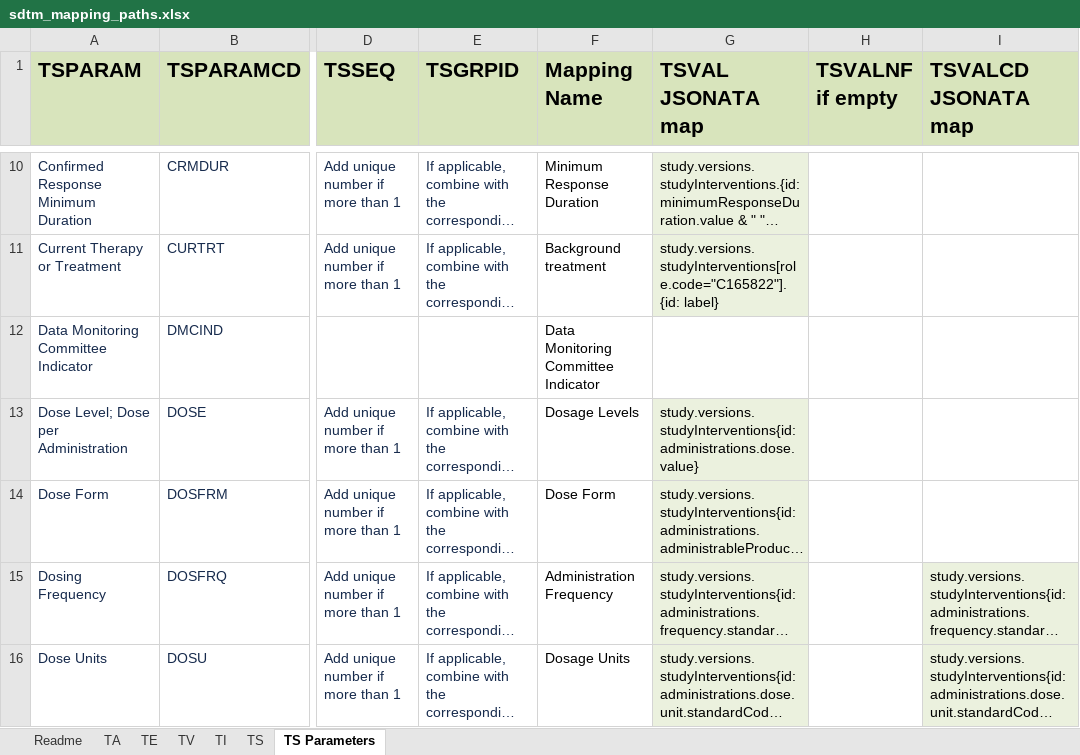
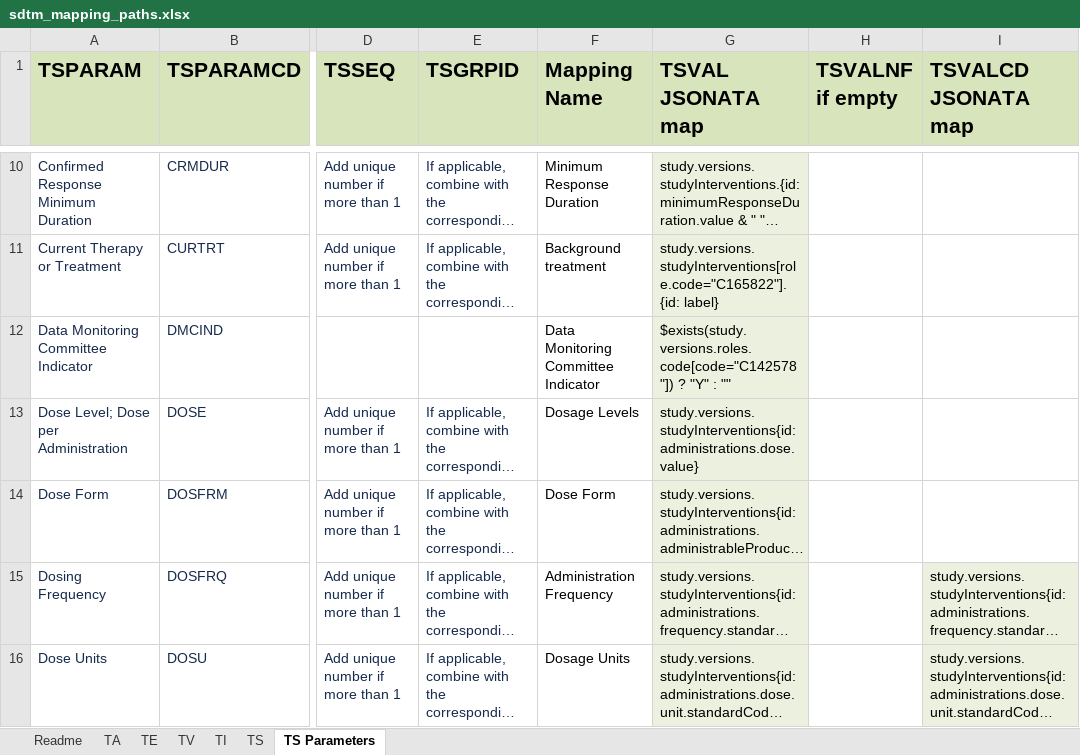
Before and after one commit to ClinLine/USDM_SDTM_mapper, an Excel workbook: Maps/sdtm_mapping_paths.xlsx, sheet TS Parameters, drawn as a sheet; only a part is shown, gaps mark what is left out; long unchanged cells end in …; values as stored, in another font and other column widths than the file's, no borders; the diff covers the shown part only; the diff names each change by its address in the sheet, - before the commit and + after, or states it on an @@ line.

Commit message:
Added mappings

```diff
--- a/Maps/sdtm_mapping_paths.xlsx (sheet TS Parameters)
+++ b/Maps/sdtm_mapping_paths.xlsx (sheet TS Parameters)
-G12 (TSVAL JSONATA map): (empty)
+G12 (TSVAL JSONATA map): $exists(study.versions.roles.code[code="C142578"]) ? "Y" : ""
-G12 fill: none
+G12 fill: #EBF1DE
```
Also changed, not shown: 3 edited cells and cell formats elsewhere in this sheet.
